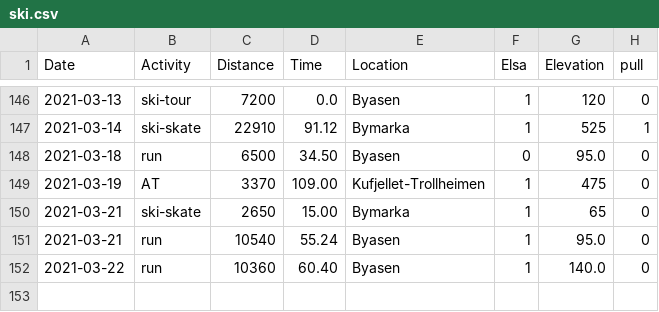
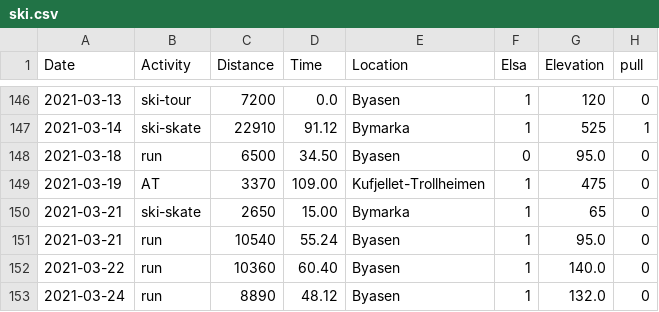
Before and after one commit to Olarm/Treningsdagbok, a CSV file: ski.csv, drawn as a sheet; only a part is shown, gaps mark what is left out.

```diff
--- a/ski.csv
+++ b/ski.csv
@@ -152 +152,2 @@ Date,Activity,Distance,Time,Location,Elsa,Elevation,pull
 2021-03-22,run,10360,60.40,Byasen,1,140.0,0
+2021-03-24,run,8890,48.12,Byasen,1,132.0,0
```
Also changed, not shown: morgenvekt.csv.
